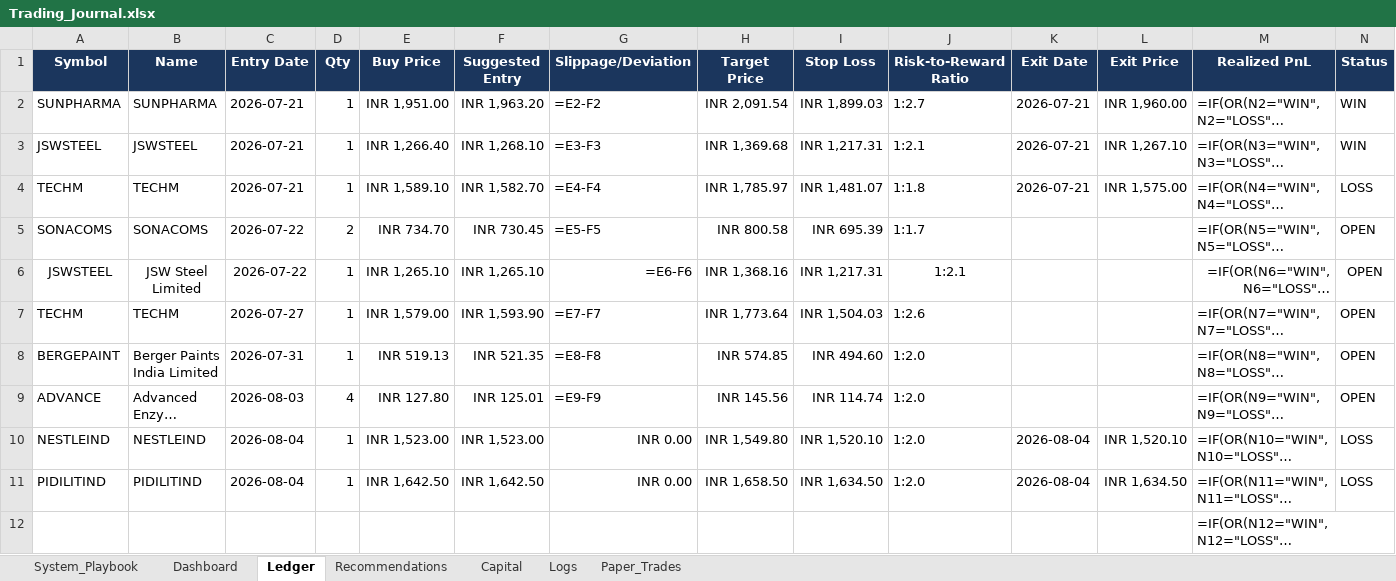
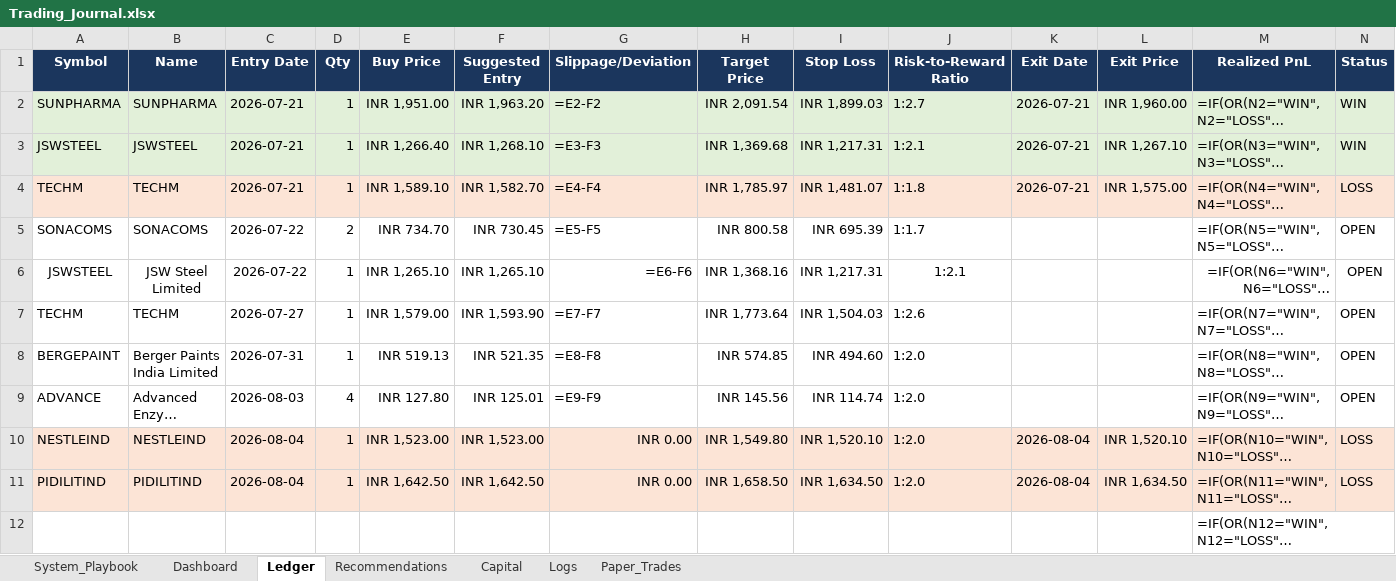
Before and after one commit to SyedTousifMasood/HalaalTrading, an Excel workbook: Trading_Journal.xlsx, sheet Ledger, drawn as a sheet; only a part is shown; long unchanged cells end in …; values as stored, in another font and other column widths than the file's, no borders; formulas without a stored value are shown as written; the diff covers the shown part only; the diff names each change by its address in the sheet, - before the commit and + after, or states it on an @@ line.

Commit message:
Update Dashboard metrics and auto-color Ledger row outcomes

```diff
--- a/Trading_Journal.xlsx (sheet Ledger)
+++ b/Trading_Journal.xlsx (sheet Ledger)
-A2:N3 fill: none
+A2:N3 fill: #E2F0D9
-A4:N4 fill: none
+A4:N4 fill: #FCE4D6
-A10:N11 fill: none
+A10:N11 fill: #FCE4D6
```
Also changed, not shown: cell formats elsewhere in this sheet, sheet Dashboard, 1 other file.
